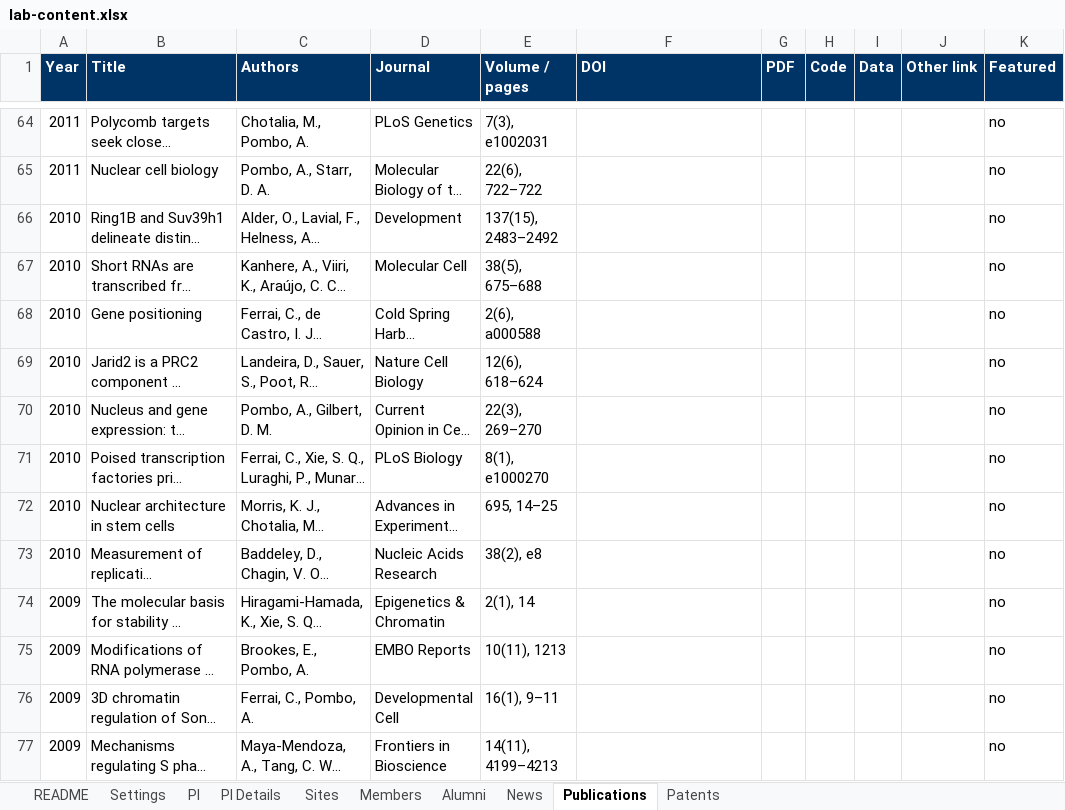
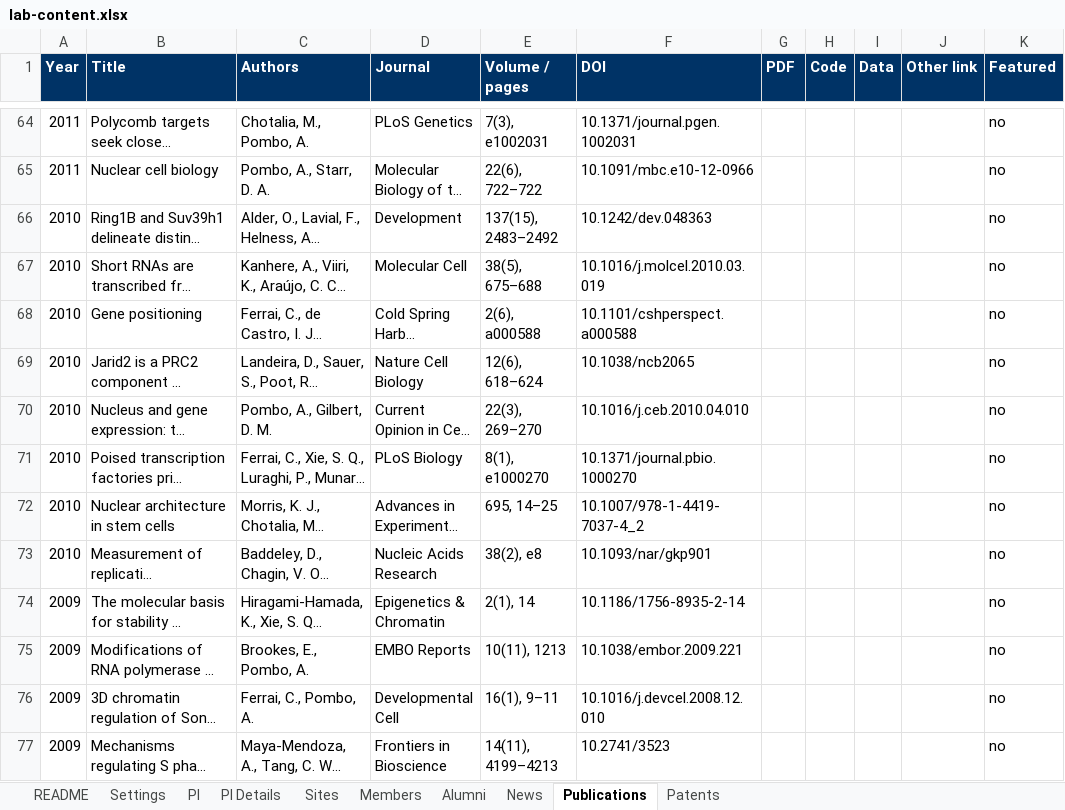
Before and after one commit to pombo-lab/pombo-lab.github.io, an Excel workbook: content/lab-content.xlsx, sheet Publications, drawn as a sheet; only a part is shown, gaps mark what is left out; long unchanged cells end in …; values as stored, in another font and other column widths than the file's, no borders; the diff covers the shown part only; the diff names each change by its address in the sheet, - before the commit and + after, or states it on an @@ line.

Commit message:
Add DOIs for 85 publications
Looked up in Crossref and accepted only when the title, year and
journal or first author matched, or (for 12 harder cases) when the
journal, volume and first page matched exactly. All 98 publications
now link to their DOI.

```diff
--- a/content/lab-content.xlsx (sheet Publications)
+++ b/content/lab-content.xlsx (sheet Publications)
-F64 (DOI): (empty)
+F64 (DOI): 10.1371/journal.pgen.1002031
-F65 (DOI): (empty)
+F65 (DOI): 10.1091/mbc.e10-12-0966
-F66 (DOI): (empty)
+F66 (DOI): 10.1242/dev.048363
-F67 (DOI): (empty)
+F67 (DOI): 10.1016/j.molcel.2010.03.019
-F68 (DOI): (empty)
+F68 (DOI): 10.1101/cshperspect.a000588
-F69 (DOI): (empty)
+F69 (DOI): 10.1038/ncb2065
-F70 (DOI): (empty)
+F70 (DOI): 10.1016/j.ceb.2010.04.010
-F71 (DOI): (empty)
+F71 (DOI): 10.1371/journal.pbio.1000270
-F72 (DOI): (empty)
+F72 (DOI): 10.1007/978-1-4419-7037-4_2
-F73 (DOI): (empty)
+F73 (DOI): 10.1093/nar/gkp901
-F74 (DOI): (empty)
+F74 (DOI): 10.1186/1756-8935-2-14
-F75 (DOI): (empty)
+F75 (DOI): 10.1038/embor.2009.221
-F76 (DOI): (empty)
+F76 (DOI): 10.1016/j.devcel.2008.12.010
-F77 (DOI): (empty)
+F77 (DOI): 10.2741/3523
```
Also changed, not shown: 71 edited cells elsewhere in this sheet.
